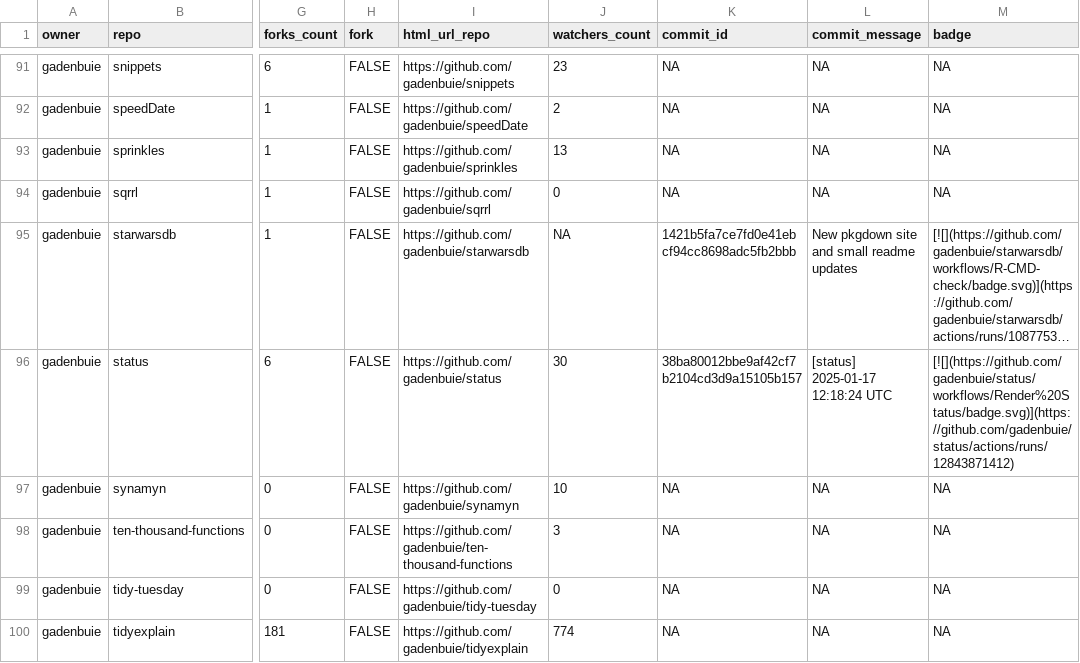
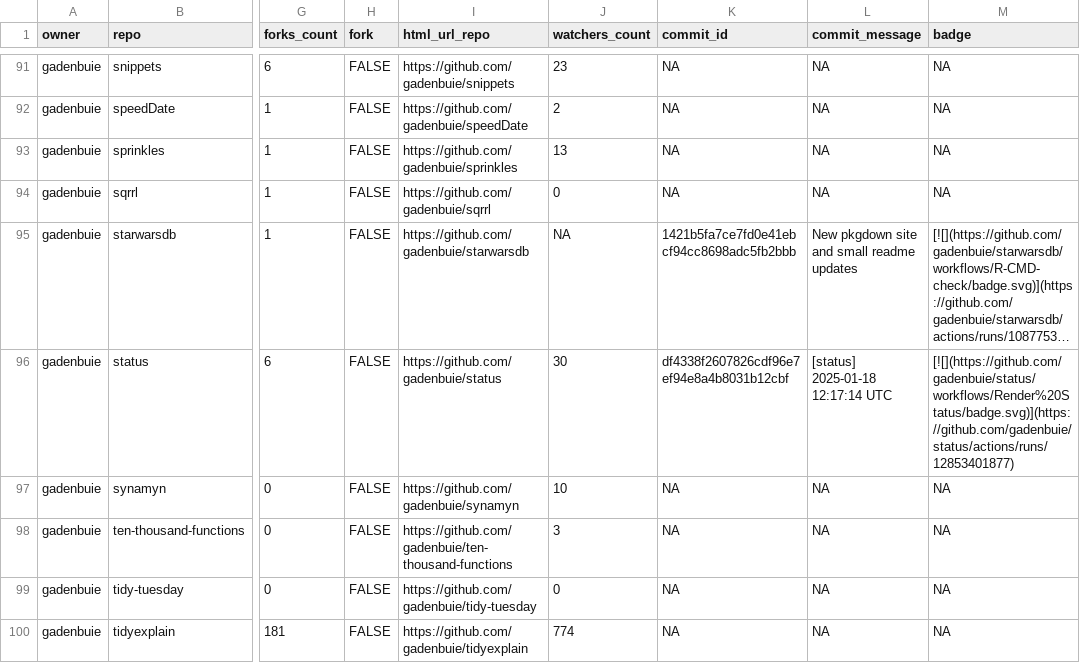
Before and after one commit to jimbrig/status, a CSV file: repos.csv, drawn as a sheet; only a part is shown, gaps mark what is left out; long unchanged cells end in …; the diff covers the shown part only; the diff names each change by its address in the sheet, - before the commit and + after, or states it on an @@ line.

```diff
--- a/repos.csv
+++ b/repos.csv
-K96 (commit_id): 38ba80012bbe9af42cf7b2104cd3d9a15105b157
+K96 (commit_id): df4338f2607826cdf96e7ef94e8a4b8031b12cbf
-L96 (commit_message): [status] 2025-01-17 12:18:24 UTC
+L96 (commit_message): [status] 2025-01-18 12:17:14 UTC
-M96 (badge): [![](https://github.com/gadenbuie/status/workflows/Render%20Status/badge.svg)](https://github.com/gadenbuie/status/actions/runs/12843871412)
+M96 (badge): [![](https://github.com/gadenbuie/status/workflows/Render%20Status/badge.svg)](https://github.com/gadenbuie/status/actions/runs/12853401877)
```
Also changed, not shown: 8 edited cells elsewhere in this file, 2 other files.
